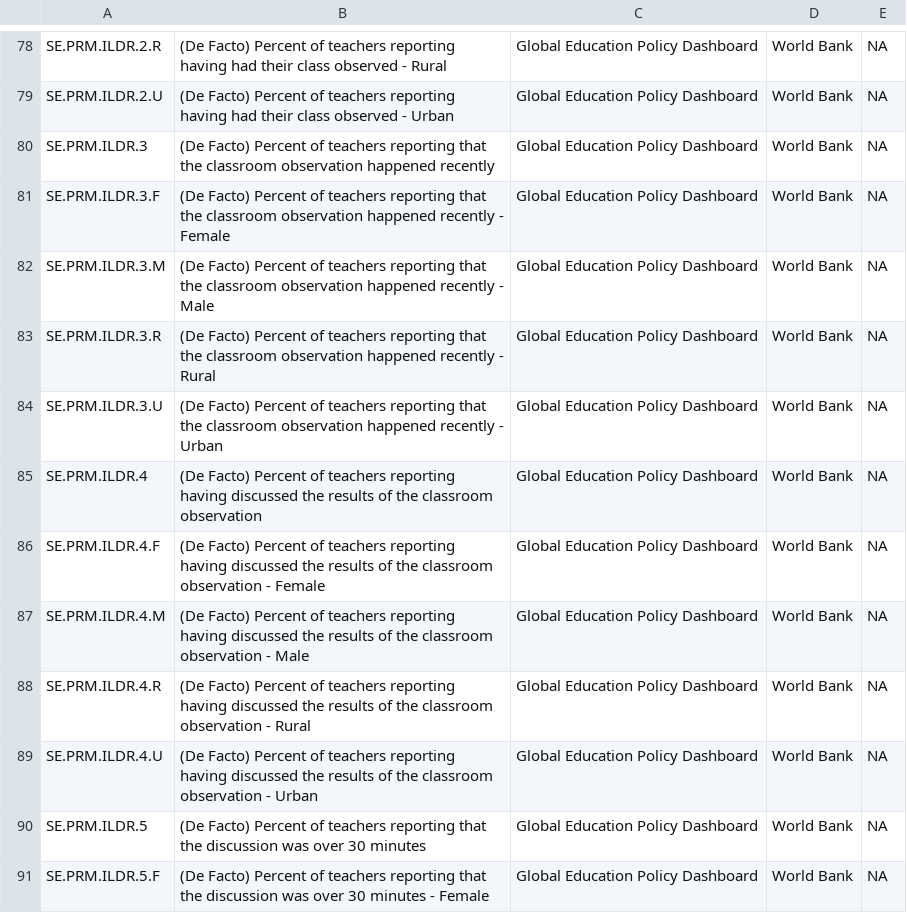
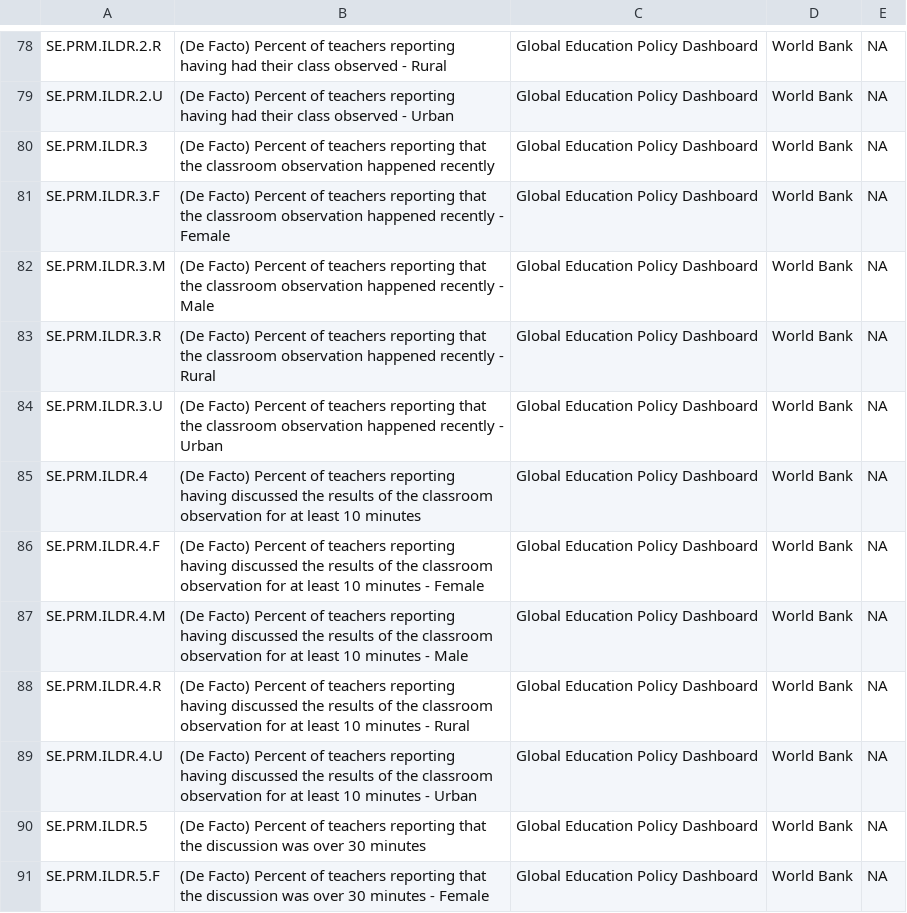
Before and after one commit to GEPD-Production/GEPD_Production-Pakistan_KP, a CSV file: 04_GEPD_Indicators/GEPD_indicator_template.csv, drawn as a sheet; only a part is shown, gaps mark what is left out.

Commit message:
Discussion of the classroom observation
Make the sub-indicator for the discussion of the classroom observation consistent with the variable used for the final indicator and change the description accordingly (issue 20)

```diff
--- a/04_GEPD_Indicators/GEPD_indicator_template.csv
+++ b/04_GEPD_Indicators/GEPD_indicator_template.csv
@@ -84,7 +84,7 @@ SE.PRM.ILDR.3.R,(De Facto) Percent of teachers reporting that the classroom obse
 SE.PRM.ILDR.3.U,(De Facto) Percent of teachers reporting that the classroom observation happened recently - Urban,Global Education Policy Dashboard,World Bank,NA
-SE.PRM.ILDR.4,(De Facto) Percent of teachers reporting having discussed the results of the classroom observation,Global Education Policy Dashboard,World Bank,NA
-SE.PRM.ILDR.4.F,(De Facto) Percent of teachers reporting having discussed the results of the classroom observation - Female,Global Education Policy Dashboard,World Bank,NA
-SE.PRM.ILDR.4.M,(De Facto) Percent of teachers reporting having discussed the results of the classroom observation - Male,Global Education Policy Dashboard,World Bank,NA
-SE.PRM.ILDR.4.R,(De Facto) Percent of teachers reporting having discussed the results of the classroom observation - Rural,Global Education Policy Dashboard,World Bank,NA
-SE.PRM.ILDR.4.U,(De Facto) Percent of teachers reporting having discussed the results of the classroom observation - Urban,Global Education Policy Dashboard,World Bank,NA
+SE.PRM.ILDR.4,(De Facto) Percent of teachers reporting having discussed the results of the classroom observation for at least 10 minutes,Global Education Policy Dashboard,World Bank,NA
+SE.PRM.ILDR.4.F,(De Facto) Percent of teachers reporting having discussed the results of the classroom observation  for at least 10 minutes - Female,Global Education Policy Dashboard,World Bank,NA
+SE.PRM.ILDR.4.M,(De Facto) Percent of teachers reporting having discussed the results of the classroom observation  for at least 10 minutes - Male,Global Education Policy Dashboard,World Bank,NA
+SE.PRM.ILDR.4.R,(De Facto) Percent of teachers reporting having discussed the results of the classroom observation  for at least 10 minutes - Rural,Global Education Policy Dashboard,World Bank,NA
+SE.PRM.ILDR.4.U,(De Facto) Percent of teachers reporting having discussed the results of the classroom observation  for at least 10 minutes - Urban,Global Education Policy Dashboard,World Bank,NA
 SE.PRM.ILDR.5,(De Facto) Percent of teachers reporting that the discussion was over 30 minutes,Global Education Policy Dashboard,World Bank,NA
```
Also changed, not shown: 1 other file.
